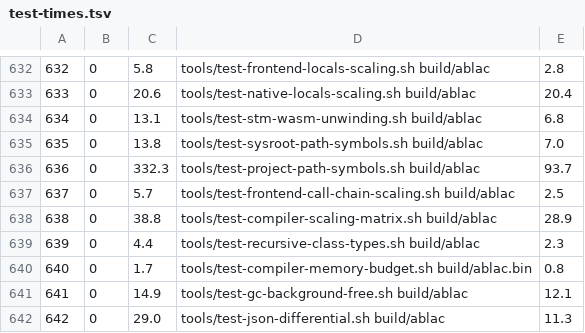
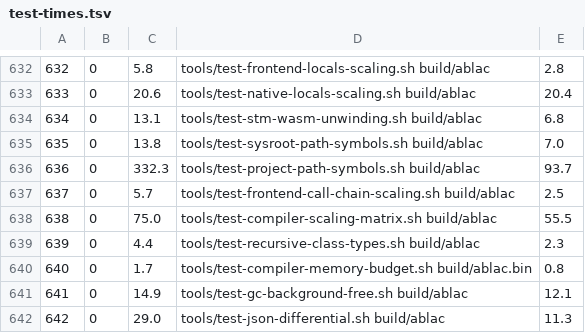
Before and after one commit to AndreBaltazar8/ablac, a TSV file: tools/test-times.tsv, drawn as a sheet; only a part is shown, gaps mark what is left out.

```diff
--- a/tools/test-times.tsv
+++ b/tools/test-times.tsv
@@ -637,3 +637,3 @@
 637	0	5.7	tools/test-frontend-call-chain-scaling.sh build/ablac	2.5
-638	0	38.8	tools/test-compiler-scaling-matrix.sh build/ablac	28.9
+638	0	75.0	tools/test-compiler-scaling-matrix.sh build/ablac	55.5
 639	0	4.4	tools/test-recursive-class-types.sh build/ablac	2.3
```
Also changed, not shown: 1 other file.
